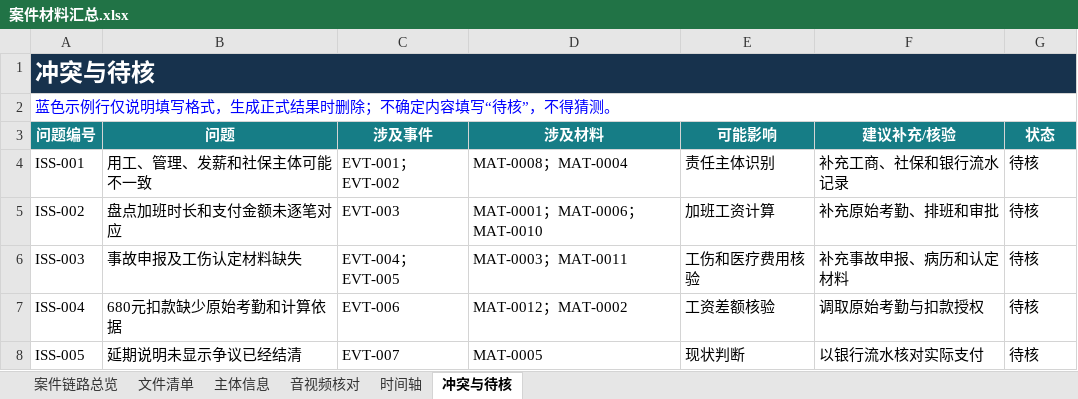
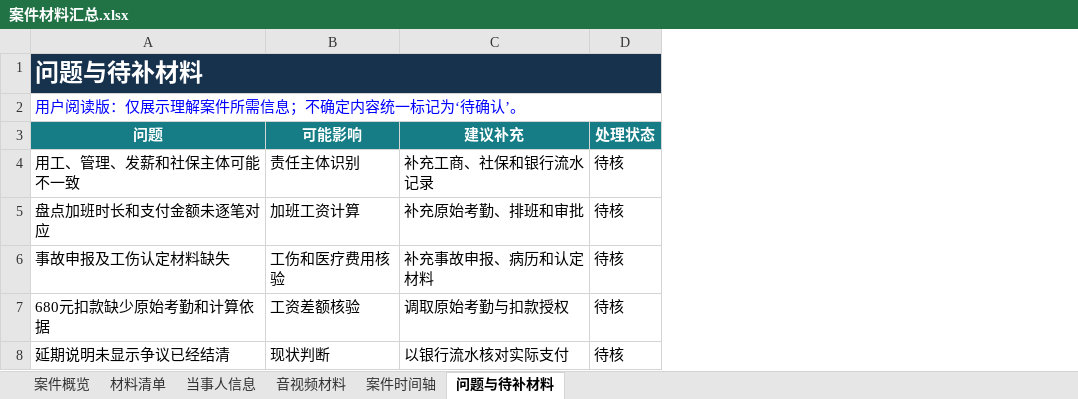
Before and after one commit to bseazh/case-material-organizer, an Excel workbook: examples/demo-labor-dispute/result-sample/案件材料汇总.xlsx, sheet 问题与待补材料, drawn as a sheet; values as stored, in another font and other column widths than the file's, no borders; removed rows and columns are numbered as before the commit, all else as after; the diff names each change by its address in the sheet, - before the commit and + after, or states it on an @@ line.

```diff
--- a/examples/demo-labor-dispute/result-sample/案件材料汇总.xlsx (sheet 问题与待补材料)
+++ b/examples/demo-labor-dispute/result-sample/案件材料汇总.xlsx (sheet 问题与待补材料)
-sheet tab: 案件链路总览
+sheet tab: 案件概览
-sheet tab: 文件清单
+sheet tab: 材料清单
-sheet tab: 主体信息
+sheet tab: 当事人信息
-sheet tab: 音视频核对
+sheet tab: 音视频材料
-sheet tab: 时间轴
+sheet tab: 案件时间轴
-sheet tab: 冲突与待核
+sheet tab: 问题与待补材料
-column A (问题编号), rows 1-2: 冲突与待核 | 蓝色示例行仅说明填写格式，生成正式结果时删除；不确定内容填写“待核”，不得猜测。; rows 4-8: ISS-001 | ISS-002 | ISS-003 | ISS-004 | ISS-005
-column C (涉及事件), rows 4-8: EVT-001；EVT-002 | EVT-003 | EVT-004；EVT-005 | EVT-006 | EVT-007
-column D (涉及材料), rows 4-8: MAT-0008；MAT-0004 | MAT-0001；MAT-0006；MAT-0010 | MAT-0003；MAT-0011 | MAT-0012；MAT-0002 | MAT-0005
-A1 (问题): (empty)
+A1 (问题): 问题与待补材料
-A1 fill: none
+A1 fill: #17324D
+A1:D1 merged
-A2 (问题): (empty)
+A2 (问题): 用户阅读版：仅展示理解案件所需信息；不确定内容统一标记为‘待确认’。
+A2:D2 merged
-C3: 建议补充/核验
+C3: 建议补充
-D3: 状态
+D3: 处理状态
```
Also changed, not shown: sheet 材料清单, sheet 案件时间轴, sheet 当事人信息, sheet 音视频材料, sheet 案件概览, skill/assets/案件材料汇总模板.xlsx, 17 other files.
